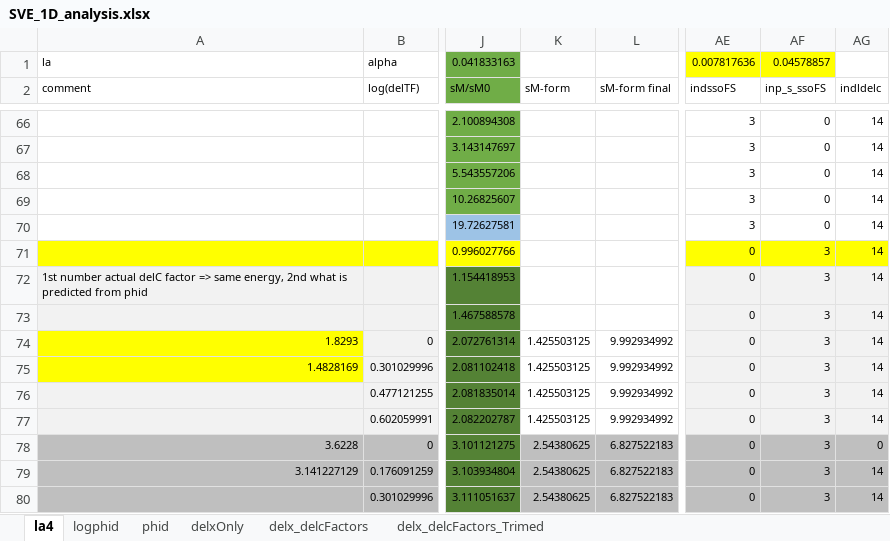
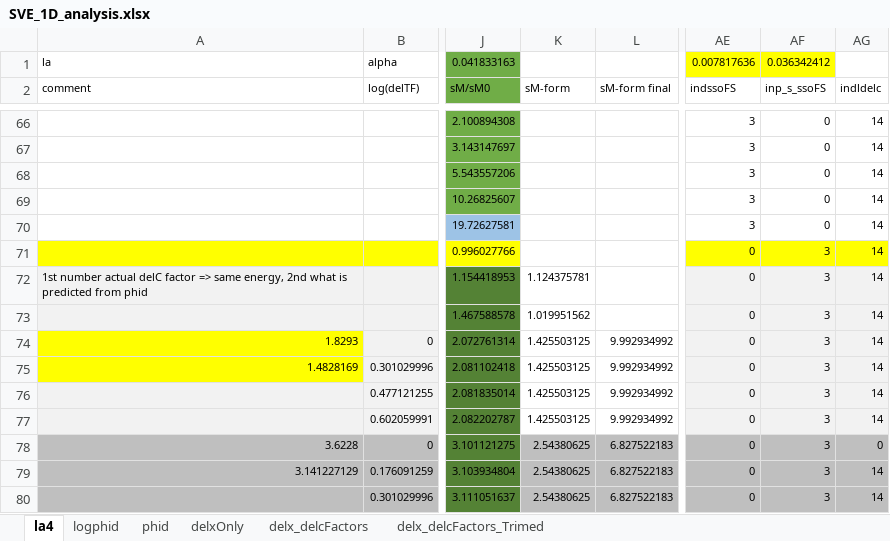
Before and after one commit to rabedi/Characteristics1D, an Excel workbook: Studies/SVE_1D_analysis.xlsx, sheet la4, drawn as a sheet; only a part is shown, gaps mark what is left out; values as stored, in another font and other column widths than the file's, no borders; the diff names each change by its address in the sheet, - before the commit and + after, or states it on an @@ line.

```diff
--- a/Studies/SVE_1D_analysis.xlsx (sheet la4)
+++ b/Studies/SVE_1D_analysis.xlsx (sheet la4)
-AF1 (inp_s_ssoFS): 0.04578857
+AF1 (inp_s_ssoFS): 0.036342412
-K72 (sM-form): (empty)
+K72 (sM-form): 1.124375781
-K73 (sM-form): (empty)
+K73 (sM-form): 1.019951562
```
Also changed, not shown: 39 other files.
